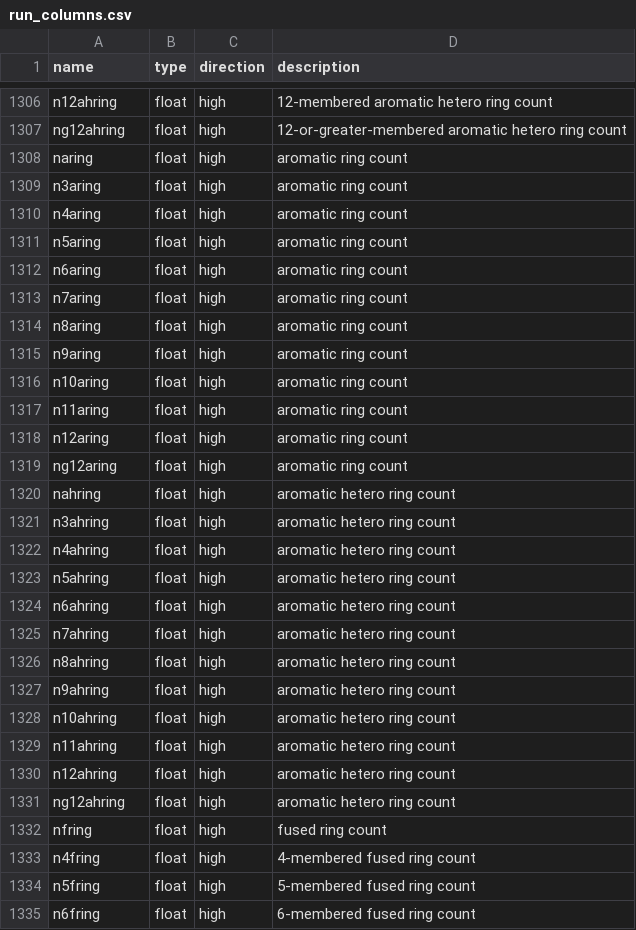
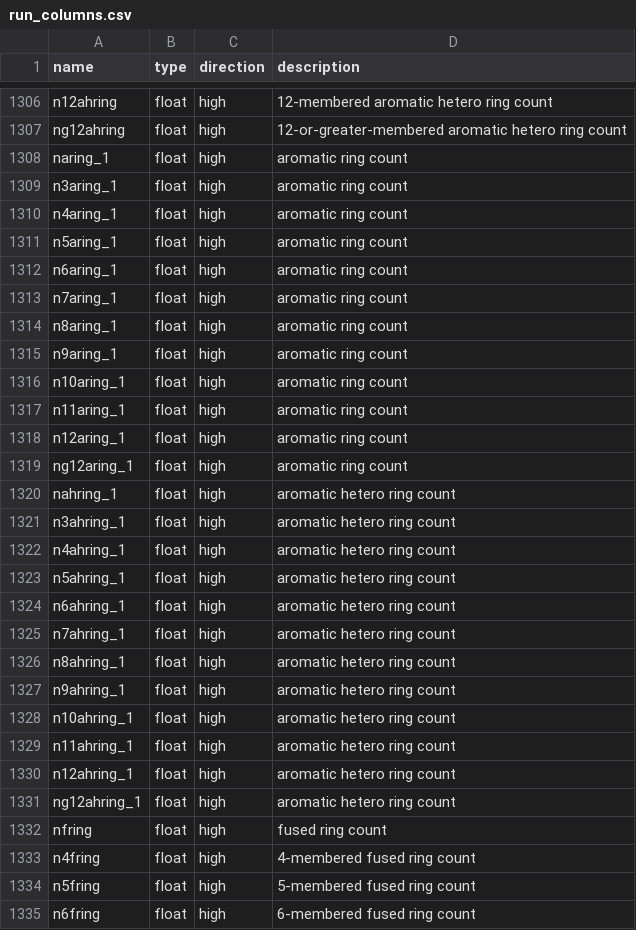
Before and after one commit to ersilia-os/eos78ao, a CSV file: model/framework/columns/run_columns.csv, drawn as a sheet; only a part is shown, gaps mark what is left out; the diff covers the shown part only.

Commit message:
fix col nameS

```diff
--- a/model/framework/columns/run_columns.csv
+++ b/model/framework/columns/run_columns.csv
@@ -1307,26 +1307,26 @@ n12ahring,float,high,12-membered aromatic hetero ring count
 ng12ahring,float,high,12-or-greater-membered aromatic hetero ring count
-naring,float,high,aromatic ring count
-n3aring,float,high,aromatic ring count
-n4aring,float,high,aromatic ring count
-n5aring,float,high,aromatic ring count
-n6aring,float,high,aromatic ring count
-n7aring,float,high,aromatic ring count
-n8aring,float,high,aromatic ring count
-n9aring,float,high,aromatic ring count
-n10aring,float,high,aromatic ring count
-n11aring,float,high,aromatic ring count
-n12aring,float,high,aromatic ring count
-ng12aring,float,high,aromatic ring count
-nahring,float,high,aromatic hetero ring count
-n3ahring,float,high,aromatic hetero ring count
-n4ahring,float,high,aromatic hetero ring count
-n5ahring,float,high,aromatic hetero ring count
-n6ahring,float,high,aromatic hetero ring count
-n7ahring,float,high,aromatic hetero ring count
-n8ahring,float,high,aromatic hetero ring count
-n9ahring,float,high,aromatic hetero ring count
-n10ahring,float,high,aromatic hetero ring count
-n11ahring,float,high,aromatic hetero ring count
-n12ahring,float,high,aromatic hetero ring count
-ng12ahring,float,high,aromatic hetero ring count
+naring_1,float,high,aromatic ring count
+n3aring_1,float,high,aromatic ring count
+n4aring_1,float,high,aromatic ring count
+n5aring_1,float,high,aromatic ring count
+n6aring_1,float,high,aromatic ring count
+n7aring_1,float,high,aromatic ring count
+n8aring_1,float,high,aromatic ring count
+n9aring_1,float,high,aromatic ring count
+n10aring_1,float,high,aromatic ring count
+n11aring_1,float,high,aromatic ring count
+n12aring_1,float,high,aromatic ring count
+ng12aring_1,float,high,aromatic ring count
+nahring_1,float,high,aromatic hetero ring count
+n3ahring_1,float,high,aromatic hetero ring count
+n4ahring_1,float,high,aromatic hetero ring count
+n5ahring_1,float,high,aromatic hetero ring count
+n6ahring_1,float,high,aromatic hetero ring count
+n7ahring_1,float,high,aromatic hetero ring count
+n8ahring_1,float,high,aromatic hetero ring count
+n9ahring_1,float,high,aromatic hetero ring count
+n10ahring_1,float,high,aromatic hetero ring count
+n11ahring_1,float,high,aromatic hetero ring count
+n12ahring_1,float,high,aromatic hetero ring count
+ng12ahring_1,float,high,aromatic hetero ring count
 nfring,float,high,fused ring count
```
Also changed, not shown: 22 edited cells elsewhere in this file, model/framework/examples/run_output.csv, 3 other files.
